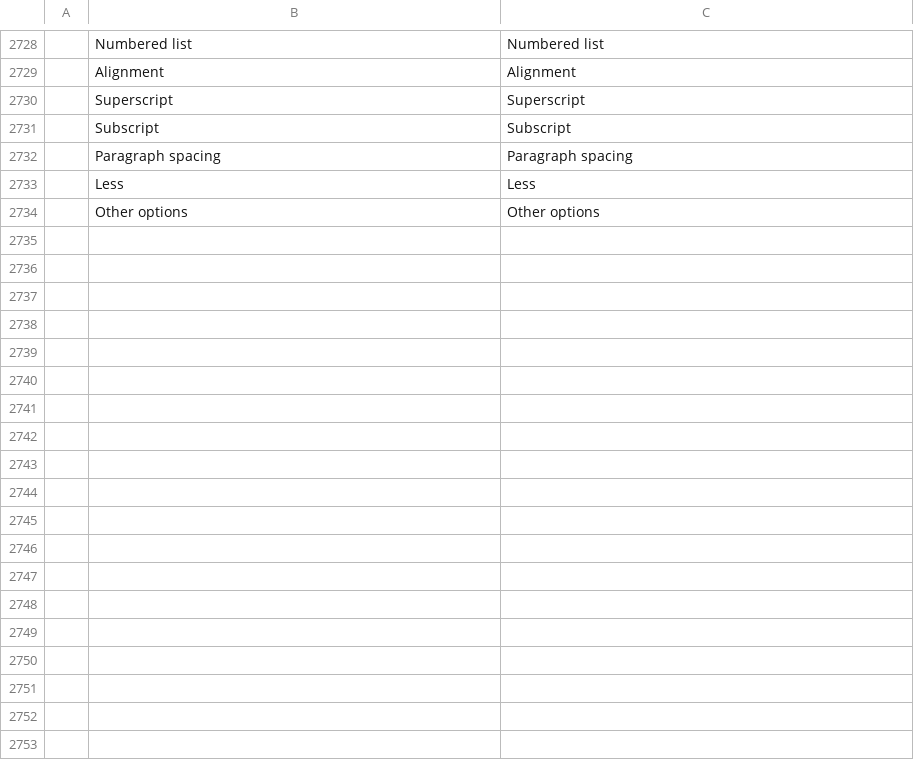
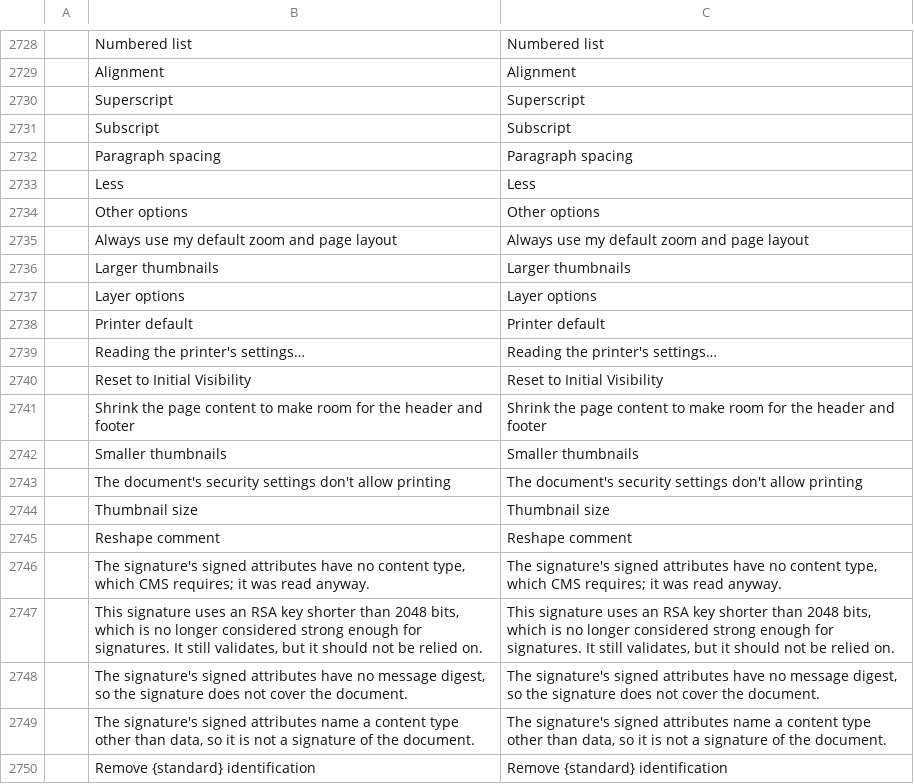
Before and after one commit to 0xPyAI/pdfcraft, a TSV file: crates/ui-egui/src/i18n/ca.tsv, drawn as a sheet; only a part is shown, gaps mark what is left out; the diff names each change by its address in the sheet, - before the commit and + after, or states it on an @@ line.

```diff
--- a/crates/ui-egui/src/i18n/ca.tsv
+++ b/crates/ui-egui/src/i18n/ca.tsv
+row 2735:  | Always use my default zoom and page layout | Always use my default zoom and page layout
+row 2736:  | Larger thumbnails | Larger thumbnails
+row 2737:  | Layer options | Layer options
+row 2738:  | Printer default | Printer default
+row 2739:  | Reading the printer's settings… | Reading the printer's settings…
+row 2740:  | Reset to Initial Visibility | Reset to Initial Visibility
+row 2741:  | Shrink the page content to make room for the header and footer | Shrink the page content to make room for the header and footer
+row 2742:  | Smaller thumbnails | Smaller thumbnails
+row 2743:  | The document's security settings don't allow printing | The document's security settings don't allow printing
+row 2744:  | Thumbnail size | Thumbnail size
+row 2745:  | Reshape comment | Reshape comment
+row 2746:  | The signature's signed attributes have no content type, which CMS requires; it was read anyway. | The signature's signed attributes have no content type, which CMS requires; it was read anyway.
+row 2747:  | This signature uses an RSA key shorter than 2048 bits, which is no longer considered strong enough for signatures. It still validates, but it should not be relied on. | This signature uses an RSA key shorter than 2048 bits, which is no longer considered strong enough for signatures. It still validates, but it should not be relied on.
+row 2748:  | The signature's signed attributes have no message digest, so the signature does not cover the document. | The signature's signed attributes have no message digest, so the signature does not cover the document.
+row 2749:  | The signature's signed attributes name a content type other than data, so it is not a signature of the document. | The signature's signed attributes name a content type other than data, so it is not a signature of the document.
+row 2750:  | Remove {standard} identification | Remove {standard} identification
```
Also changed, not shown: crates/ui-egui/src/i18n/fi.tsv, crates/ui-egui/src/i18n/hi.tsv, 10 other files.
